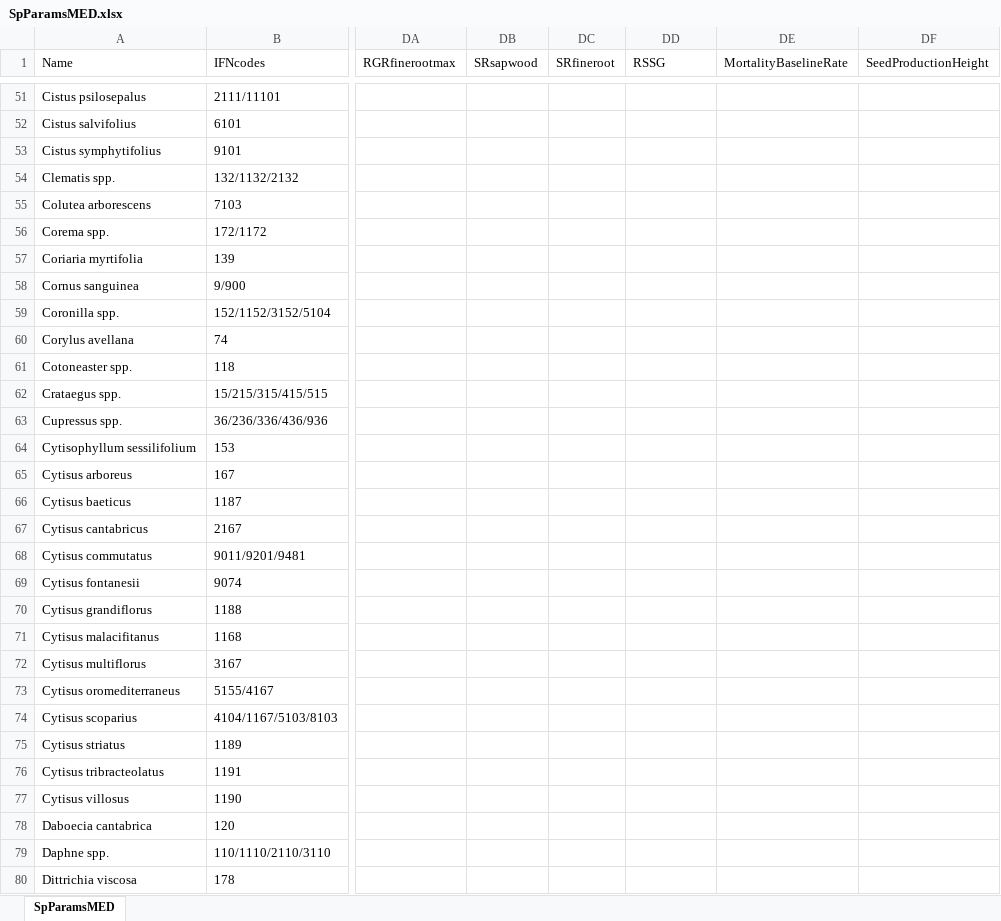
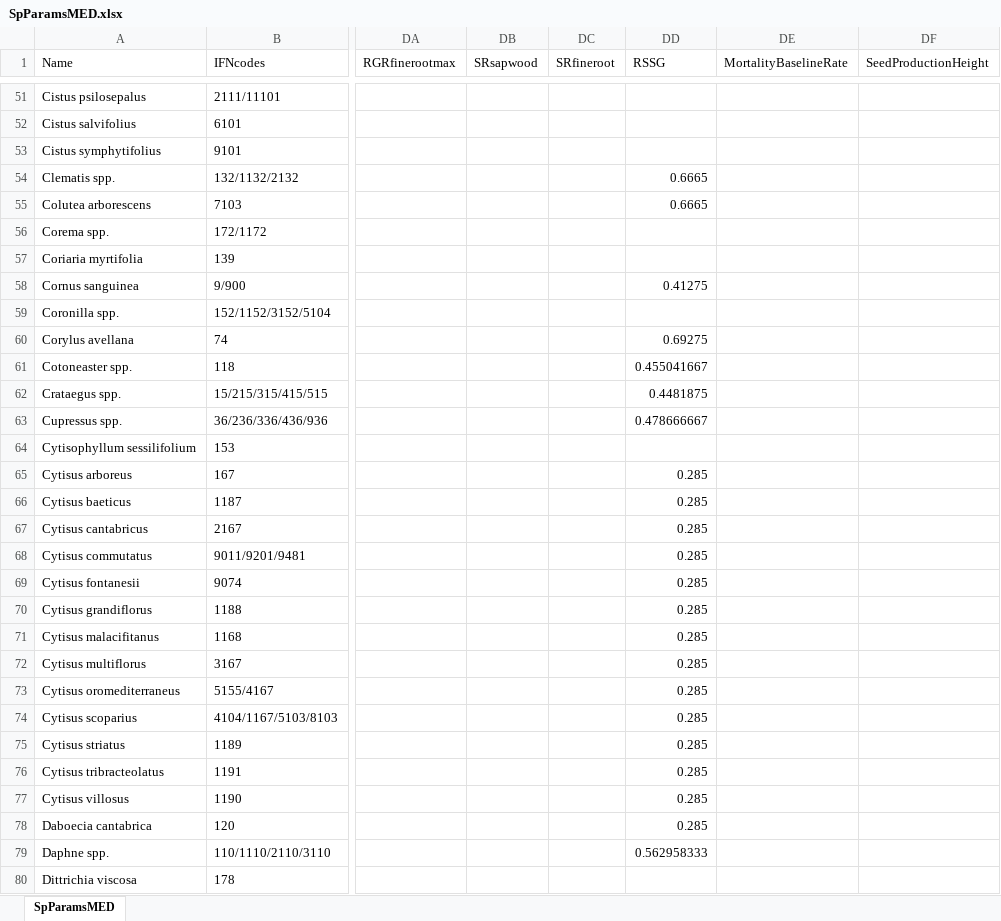
Before and after one commit to emf-creaf/medfate, an Excel workbook: data-raw/SpParamsMED.xlsx, sheet SpParamsMED, drawn as a sheet; only a part is shown, gaps mark what is left out; values as stored, in another font and other column widths than the file's, no borders; table styles not drawn; the diff covers the shown part only; the diff names each change by its address in the sheet, - before the commit and + after, or states it on an @@ line.

Commit message:
RSSG estimation from shade tolerance

```diff
--- a/data-raw/SpParamsMED.xlsx (sheet SpParamsMED)
+++ b/data-raw/SpParamsMED.xlsx (sheet SpParamsMED)
-DD54:DD55 (RSSG): (empty)
+DD54:DD55 (RSSG): 0.6665
-DD58 (RSSG): (empty)
+DD58 (RSSG): 0.41275
-DD60 (RSSG): (empty)
+DD60 (RSSG): 0.69275
-DD61 (RSSG): (empty)
+DD61 (RSSG): 0.455041667
-DD62 (RSSG): (empty)
+DD62 (RSSG): 0.4481875
-DD63 (RSSG): (empty)
+DD63 (RSSG): 0.478666667
-DD65:DD78 (RSSG): (empty)
+DD65:DD78 (RSSG): 0.285
-DD79 (RSSG): (empty)
+DD79 (RSSG): 0.562958333
```
Also changed, not shown: 107 edited cells elsewhere in this sheet, 5 other files.
